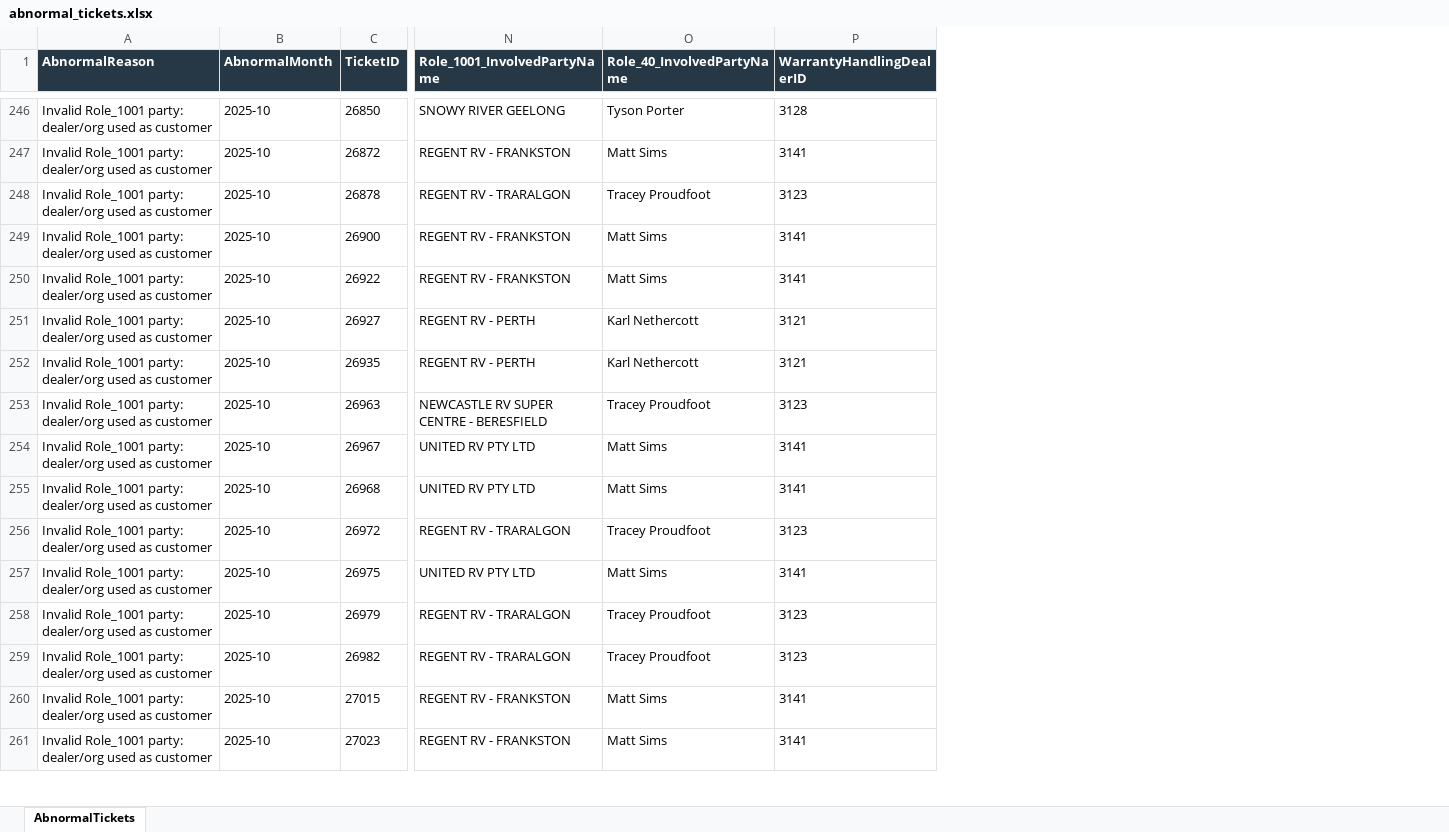
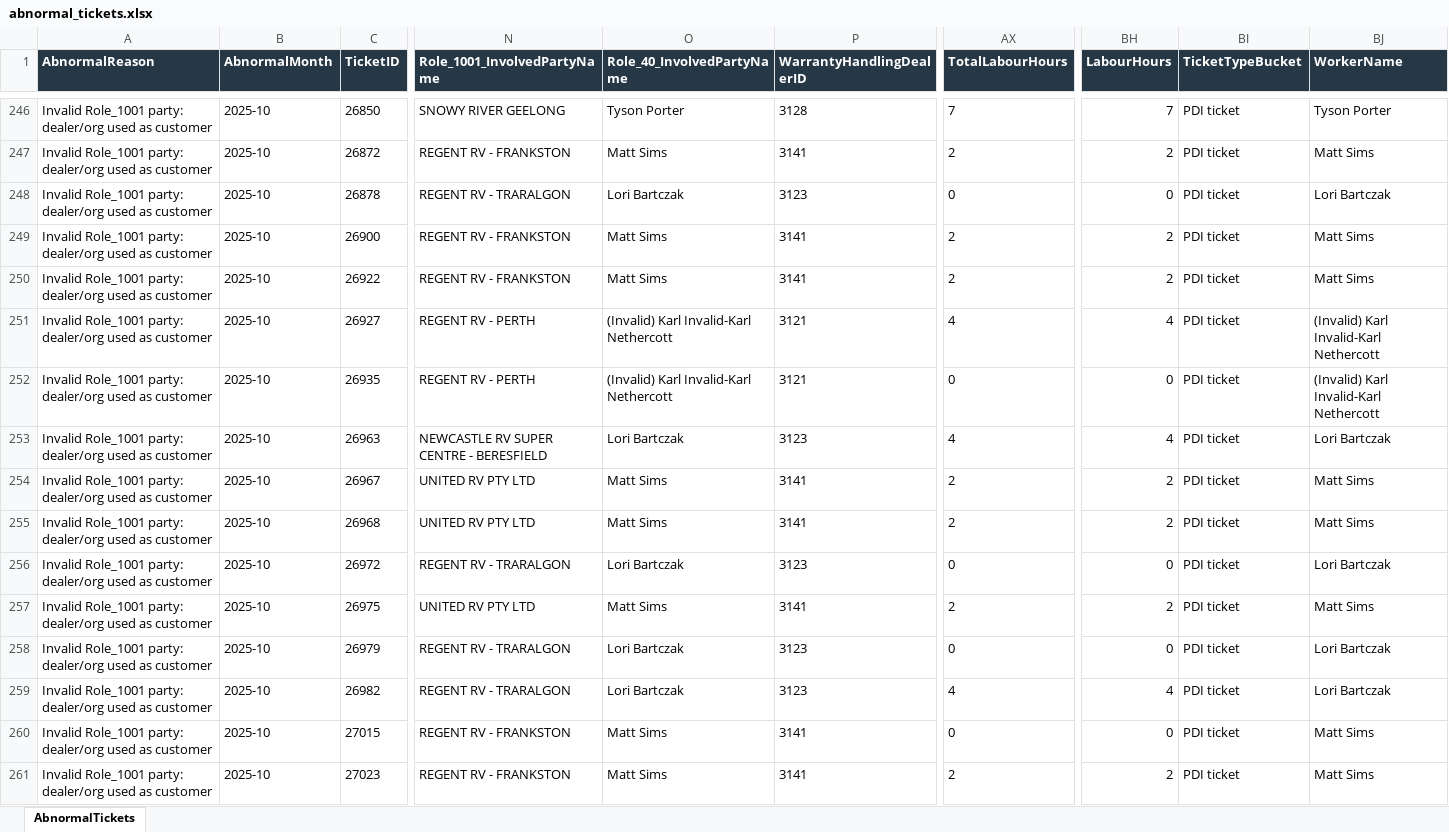
Before and after one commit to leochun1227-lab/Service-center-dashboard, an Excel workbook: abnormal_tickets.xlsx, sheet AbnormalTickets, drawn as a sheet; only a part is shown, gaps mark what is left out; values as stored, in another font and other column widths than the file's, no borders; the diff covers the shown part only; the diff names each change by its address in the sheet, - before the commit and + after, or states it on an @@ line.

```diff
--- a/abnormal_tickets.xlsx (sheet AbnormalTickets)
+++ b/abnormal_tickets.xlsx (sheet AbnormalTickets)
+column AX (TotalLabourHours), rows 246-261: 7 | 2 | 0 | 2 | 2 | 4 | 0 | 4 | 2 | 2 | 0 | 2 | 0 | 4 | 0 | 2
+column BH (LabourHours), rows 246-261: 7 | 2 | 0 | 2 | 2 | 4 | 0 | 4 | 2 | 2 | 0 | 2 | 0 | 4 | 0 | 2
+column BI (TicketTypeBucket), rows 246-261: all PDI ticket
+column BJ (WorkerName), rows 246-261: Tyson Porter | Matt Sims | Lori Bartczak | Matt Sims | Matt Sims | (Invalid) Karl Invalid-Karl Nethercott | (Invalid) Karl Invalid-Karl Nethercott | Lori Bartczak | Matt Sims | Matt Sims | Lori Bartczak | Matt Sims | Lori Bartczak | Lori Bartczak | Matt Sims | Matt Sims
-O248 (Role_40_InvolvedPartyName): Tracey Proudfoot
+O248 (Role_40_InvolvedPartyName): Lori Bartczak
-O251:O252 (Role_40_InvolvedPartyName): Karl Nethercott
+O251:O252 (Role_40_InvolvedPartyName): (Invalid) Karl Invalid-Karl Nethercott
-O253 (Role_40_InvolvedPartyName): Tracey Proudfoot
+O253 (Role_40_InvolvedPartyName): Lori Bartczak
-O256 (Role_40_InvolvedPartyName): Tracey Proudfoot
+O256 (Role_40_InvolvedPartyName): Lori Bartczak
-O258:O259 (Role_40_InvolvedPartyName): Tracey Proudfoot
+O258:O259 (Role_40_InvolvedPartyName): Lori Bartczak
```
Also changed, not shown: 109 edited cells elsewhere in this sheet, c4c_ticket_table_z007_z010_checked_hana_final.xlsx, 4 other files.
